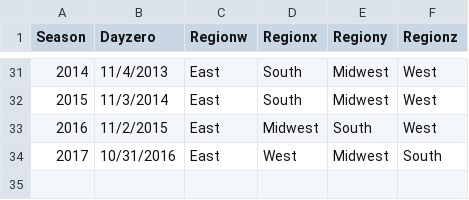
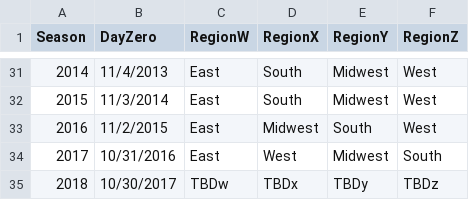
Before and after one commit to dpr32/NCAA_Project, a CSV file: data/Seasons.csv, drawn as a sheet; only a part is shown, gaps mark what is left out; the diff names each change by its address in the sheet, - before the commit and + after, or states it on an @@ line.

```diff
--- a/data/Seasons.csv
+++ b/data/Seasons.csv
-B1: Dayzero
+B1: DayZero
-C1: Regionw
+C1: RegionW
-D1: Regionx
+D1: RegionX
-E1: Regiony
+E1: RegionY
-F1: Regionz
+F1: RegionZ
+row 35: 2018 | 10/30/2017 | TBDw | TBDx | TBDy | TBDz
```
Also changed, not shown: data/Teams.csv, 15 other files.
